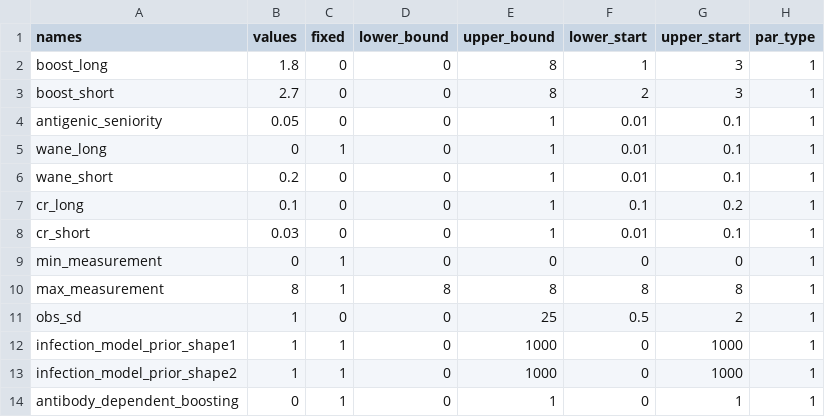
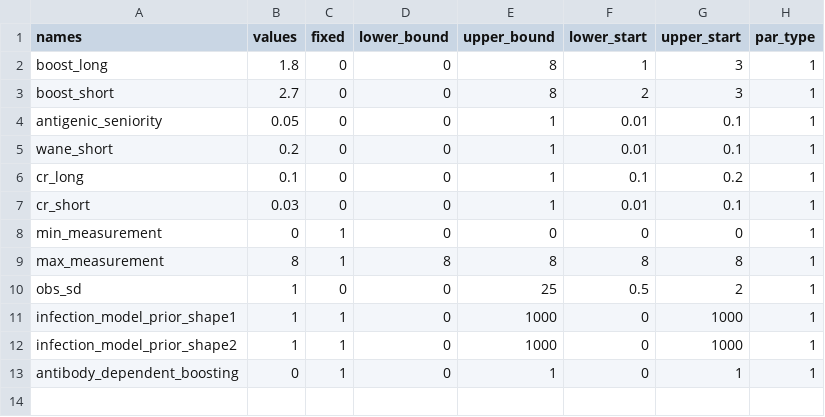
Before and after one commit to seroanalytics/serosolver, a CSV file: inst/extdata/par_tab_base.csv, drawn as a sheet; the diff names each change by its address in the sheet, - before the commit and + after, or states it on an @@ line.

```diff
--- a/inst/extdata/par_tab_base.csv
+++ b/inst/extdata/par_tab_base.csv
-row 5: wane_long | 0 | 1 | 0 | 1 | 0.01 | 0.1 | 1
```
Also changed, not shown: 10 other files.
